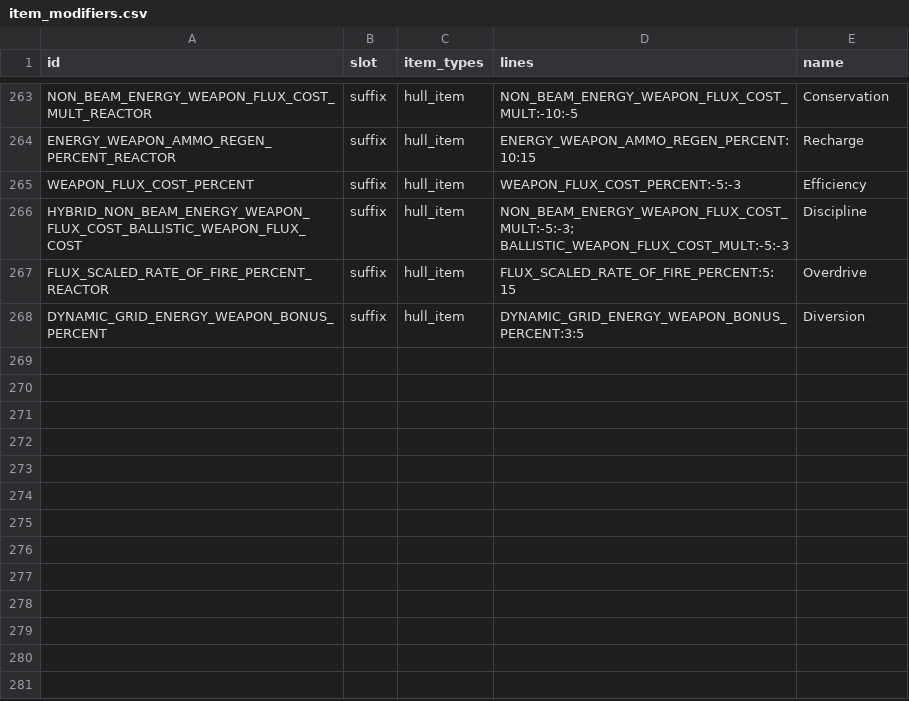
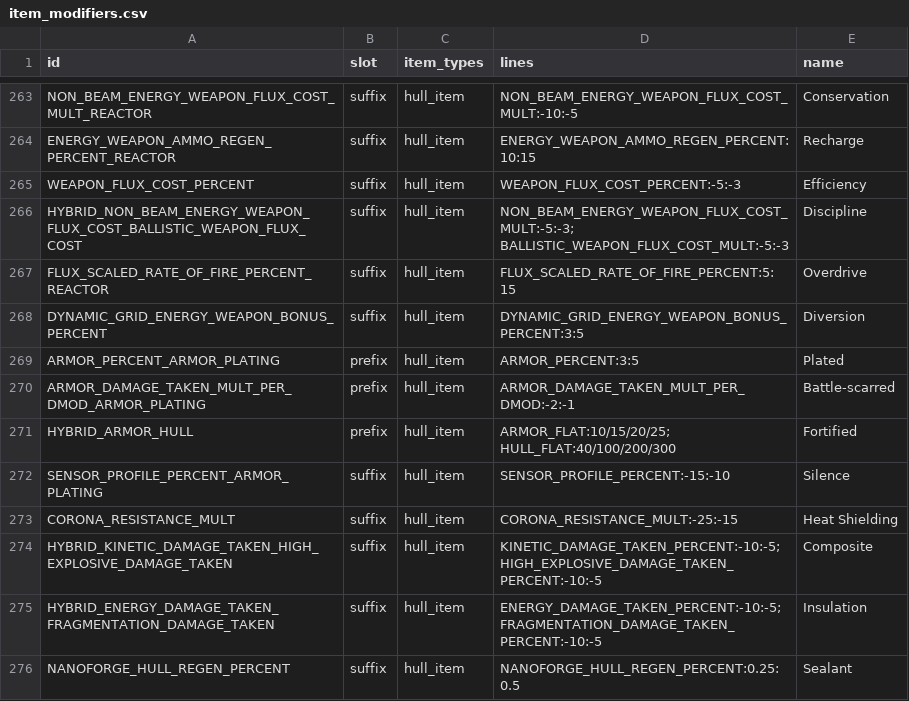
Before and after one commit to ExiledPortals/ExiledSector, a CSV file: data/config/exiledSector/item_modifiers.csv, drawn as a sheet; only a part is shown, gaps mark what is left out; the diff names each change by its address in the sheet, - before the commit and + after, or states it on an @@ line.

```diff
--- a/data/config/exiledSector/item_modifiers.csv
+++ b/data/config/exiledSector/item_modifiers.csv
+row 269: ARMOR_PERCENT_ARMOR_PLATING | prefix | hull_item | ARMOR_PERCENT:3:5 | Plated
+row 270: ARMOR_DAMAGE_TAKEN_MULT_PER_DMOD_ARMOR_PLATING | prefix | hull_item | ARMOR_DAMAGE_TAKEN_MULT_PER_DMOD:-2:-1 | Battle-scarred
+row 271: HYBRID_ARMOR_HULL | prefix | hull_item | ARMOR_FLAT:10/15/20/25; HULL_FLAT:40/100/200/300 | Fortified
+row 272: SENSOR_PROFILE_PERCENT_ARMOR_PLATING | suffix | hull_item | SENSOR_PROFILE_PERCENT:-15:-10 | Silence
+row 273: CORONA_RESISTANCE_MULT | suffix | hull_item | CORONA_RESISTANCE_MULT:-25:-15 | Heat Shielding
+row 274: HYBRID_KINETIC_DAMAGE_TAKEN_HIGH_EXPLOSIVE_DAMAGE_TAKEN | suffix | hull_item | KINETIC_DAMAGE_TAKEN_PERCENT:-10:-5; HIGH_EXPLOSIVE_DAMAGE_TAKEN_PERCENT:-10:-5 | Composite
+row 275: HYBRID_ENERGY_DAMAGE_TAKEN_FRAGMENTATION_DAMAGE_TAKEN | suffix | hull_item | ENERGY_DAMAGE_TAKEN_PERCENT:-10:-5; FRAGMENTATION_DAMAGE_TAKEN_PERCENT:-10:-5 | Insulation
+row 276: NANOFORGE_HULL_REGEN_PERCENT | suffix | hull_item | NANOFORGE_HULL_REGEN_PERCENT:0.25:0.5 | Sealant
```
Also changed, not shown: data/config/exiledSector/hull_items.csv, 2 other files.
